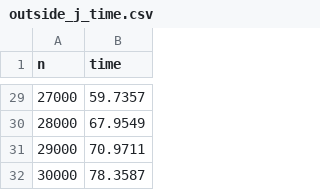
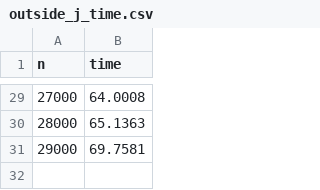
Before and after one commit to CaioJrVS/COC472, a CSV file: trabalho_1/codigo_c/outside_j_time.csv, drawn as a sheet; only a part is shown, gaps mark what is left out; the diff covers the shown part only.

```diff
--- a/trabalho_1/codigo_c/outside_j_time.csv
+++ b/trabalho_1/codigo_c/outside_j_time.csv
@@ -29,4 +29,3 @@ n,time
-27000,59.7357
-28000,67.9549
-29000,70.9711
-30000,78.3587
+27000,64.0008
+28000,65.1363
+29000,69.7581
```
Also changed, not shown: 27 edited cells elsewhere in this file, trabalho_1/codigo_c/outside_i_time.csv, 12 other files.
